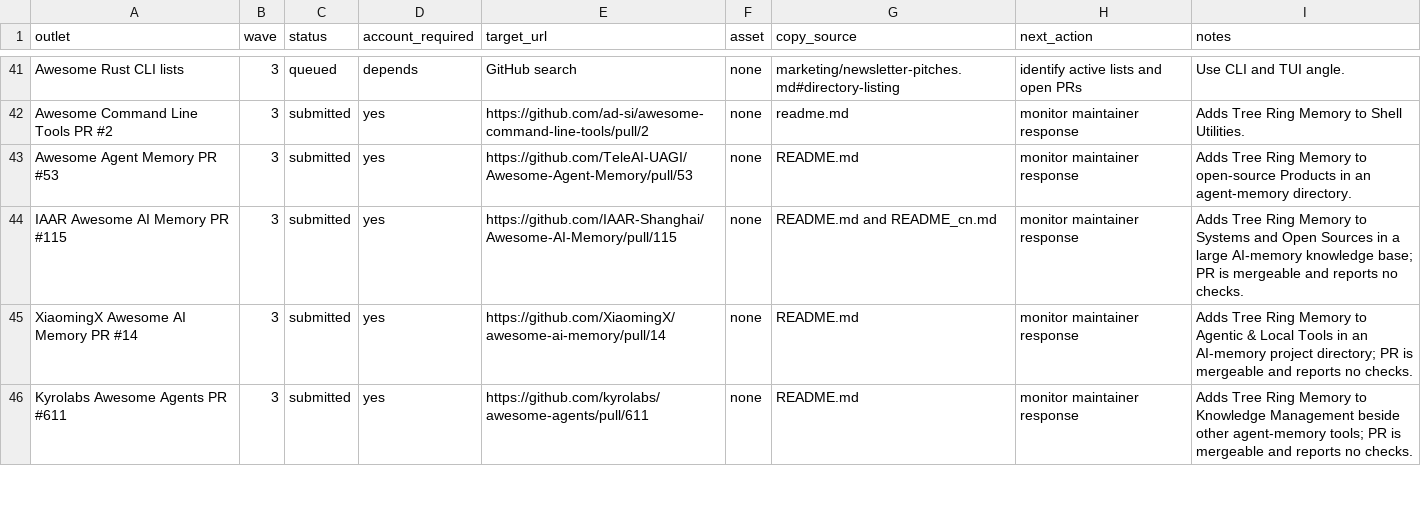
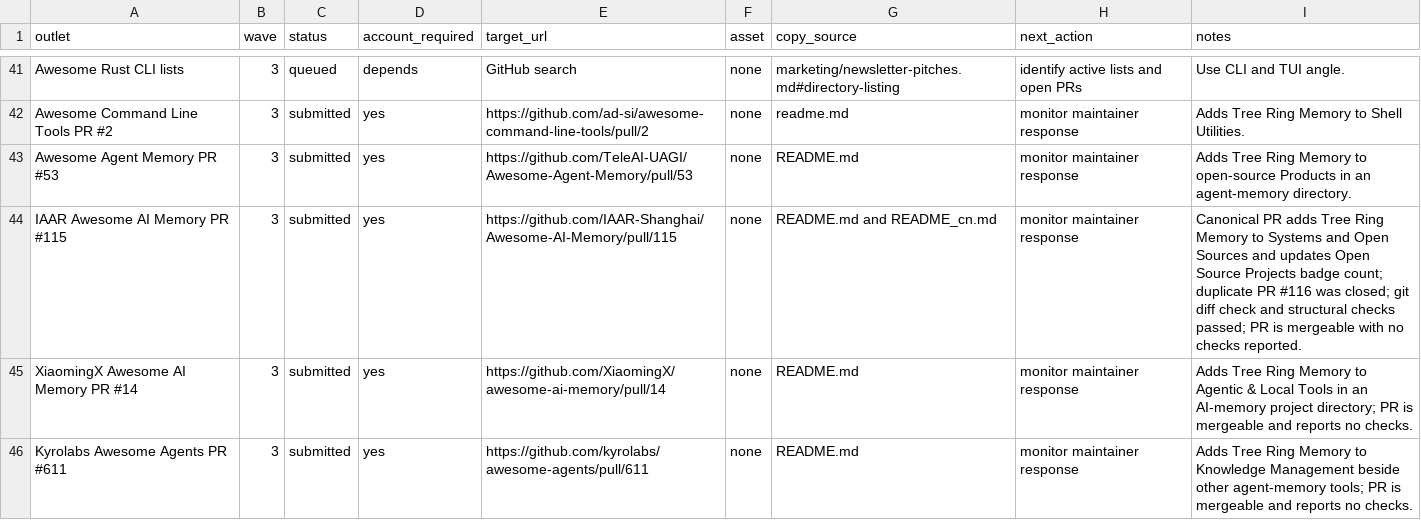
Before and after one commit to TerminallyLazy/Tree-Ring-Memory, a CSV file: marketing/outreach-crm.csv, drawn as a sheet; only a part is shown, gaps mark what is left out.

Commit message:
Track IAAR outreach cleanup

```diff
--- a/marketing/outreach-crm.csv
+++ b/marketing/outreach-crm.csv
@@ -43,3 +43,3 @@ Awesome Command Line Tools PR #2,3,submitted,yes,https://github.com/ad-si/awesom
 Awesome Agent Memory PR #53,3,submitted,yes,https://github.com/TeleAI-UAGI/Awesome-Agent-Memory/pull/53,none,README.md,monitor maintainer response,Adds Tree Ring Memory to open-source Products in an agent-memory directory.
-IAAR Awesome AI Memory PR #115,3,submitted,yes,https://github.com/IAAR-Shanghai/Awesome-AI-Memory/pull/115,none,README.md and README_cn.md,monitor maintainer response,Adds Tree Ring Memory to Systems and Open Sources in a large AI-memory knowledge base; PR is mergeable and reports no checks.
+IAAR Awesome AI Memory PR #115,3,submitted,yes,https://github.com/IAAR-Shanghai/Awesome-AI-Memory/pull/115,none,README.md and README_cn.md,monitor maintainer response,Canonical PR adds Tree Ring Memory to Systems and Open Sources and updates Open Source Projects badge count; duplicate PR #116 was closed; git diff check and structural checks passed; PR is mergeable with no checks reported.
 XiaomingX Awesome AI Memory PR #14,3,submitted,yes,https://github.com/XiaomingX/awesome-ai-memory/pull/14,none,README.md,monitor maintainer response,Adds Tree Ring Memory to Agentic & Local Tools in an AI-memory project directory; PR is mergeable and reports no checks.
```
Also changed, not shown: marketing/submission-ledger.csv, 3 other files.
